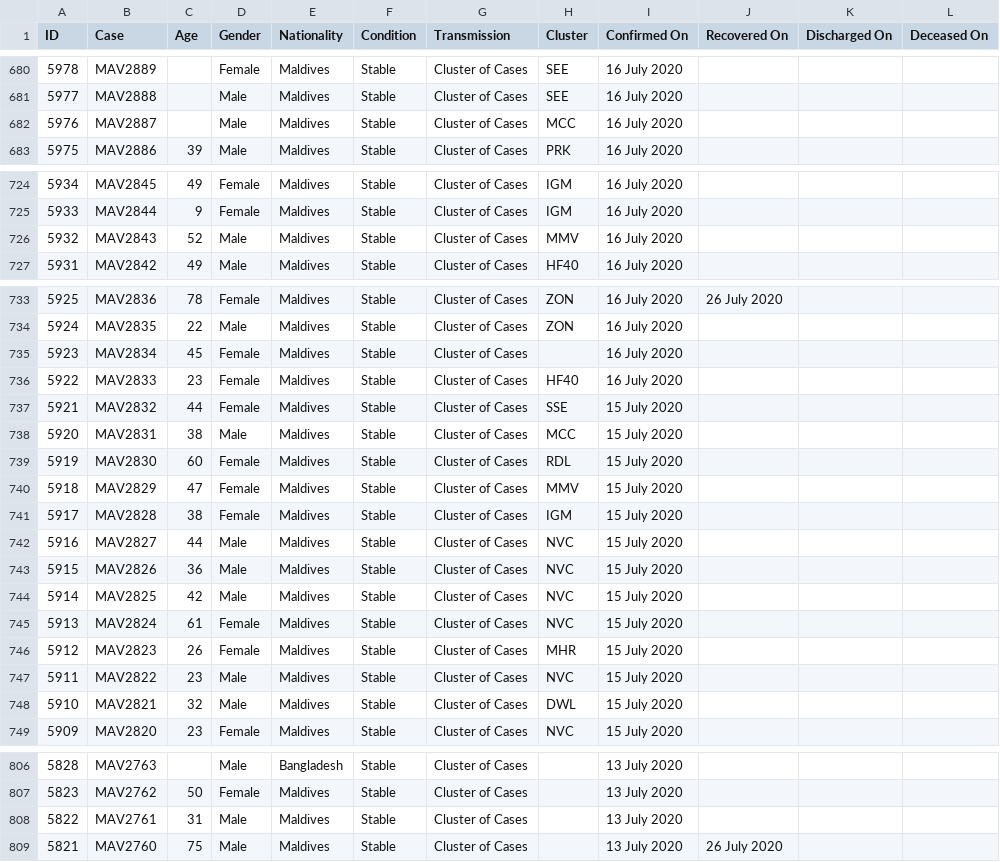
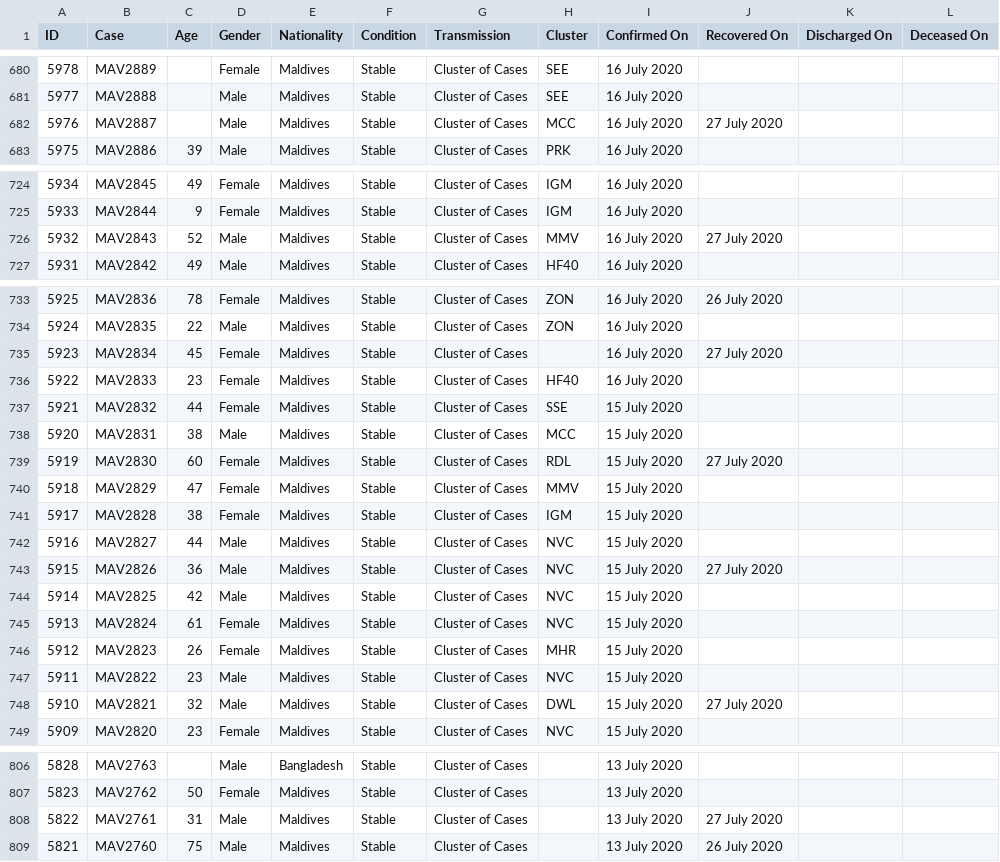
Before and after one commit to opendatamv/mv-covid19, a CSV file: nodes_official.csv, drawn as a sheet; only a part is shown, gaps mark what is left out; the diff covers the shown part only.

Commit message:
sync upstream

```diff
--- a/nodes_official.csv
+++ b/nodes_official.csv
@@ -681,3 +681,3 @@ ID,Case,Age,Gender,Nationality,Condition,Transmission,Cluster,Confirmed On,Recov
 5977,MAV2888,,Male,Maldives,Stable,Cluster of Cases,SEE,16 July 2020,,,
-5976,MAV2887,,Male,Maldives,Stable,Cluster of Cases,MCC,16 July 2020,,,
+5976,MAV2887,,Male,Maldives,Stable,Cluster of Cases,MCC,16 July 2020,27 July 2020,,
 5975,MAV2886,39,Male,Maldives,Stable,Cluster of Cases,PRK,16 July 2020,,,
@@ -725,3 +725,3 @@ ID,Case,Age,Gender,Nationality,Condition,Transmission,Cluster,Confirmed On,Recov
 5933,MAV2844,9,Female,Maldives,Stable,Cluster of Cases,IGM,16 July 2020,,,
-5932,MAV2843,52,Male,Maldives,Stable,Cluster of Cases,MMV,16 July 2020,,,
+5932,MAV2843,52,Male,Maldives,Stable,Cluster of Cases,MMV,16 July 2020,27 July 2020,,
 5931,MAV2842,49,Male,Maldives,Stable,Cluster of Cases,HF40,16 July 2020,,,
@@ -734,3 +734,3 @@ ID,Case,Age,Gender,Nationality,Condition,Transmission,Cluster,Confirmed On,Recov
 5924,MAV2835,22,Male,Maldives,Stable,Cluster of Cases,ZON,16 July 2020,,,
-5923,MAV2834,45,Female,Maldives,Stable,Cluster of Cases,,16 July 2020,,,
+5923,MAV2834,45,Female,Maldives,Stable,Cluster of Cases,,16 July 2020,27 July 2020,,
 5922,MAV2833,23,Female,Maldives,Stable,Cluster of Cases,HF40,16 July 2020,,,
@@ -738,3 +738,3 @@ ID,Case,Age,Gender,Nationality,Condition,Transmission,Cluster,Confirmed On,Recov
 5920,MAV2831,38,Male,Maldives,Stable,Cluster of Cases,MCC,15 July 2020,,,
-5919,MAV2830,60,Female,Maldives,Stable,Cluster of Cases,RDL,15 July 2020,,,
+5919,MAV2830,60,Female,Maldives,Stable,Cluster of Cases,RDL,15 July 2020,27 July 2020,,
 5918,MAV2829,47,Female,Maldives,Stable,Cluster of Cases,MMV,15 July 2020,,,
@@ -742,3 +742,3 @@ ID,Case,Age,Gender,Nationality,Condition,Transmission,Cluster,Confirmed On,Recov
 5916,MAV2827,44,Male,Maldives,Stable,Cluster of Cases,NVC,15 July 2020,,,
-5915,MAV2826,36,Male,Maldives,Stable,Cluster of Cases,NVC,15 July 2020,,,
+5915,MAV2826,36,Male,Maldives,Stable,Cluster of Cases,NVC,15 July 2020,27 July 2020,,
 5914,MAV2825,42,Male,Maldives,Stable,Cluster of Cases,NVC,15 July 2020,,,
@@ -747,3 +747,3 @@ ID,Case,Age,Gender,Nationality,Condition,Transmission,Cluster,Confirmed On,Recov
 5911,MAV2822,23,Male,Maldives,Stable,Cluster of Cases,NVC,15 July 2020,,,
-5910,MAV2821,32,Male,Maldives,Stable,Cluster of Cases,DWL,15 July 2020,,,
+5910,MAV2821,32,Male,Maldives,Stable,Cluster of Cases,DWL,15 July 2020,27 July 2020,,
 5909,MAV2820,23,Female,Maldives,Stable,Cluster of Cases,NVC,15 July 2020,,,
@@ -807,3 +807,3 @@ ID,Case,Age,Gender,Nationality,Condition,Transmission,Cluster,Confirmed On,Recov
 5823,MAV2762,50,Female,Maldives,Stable,Cluster of Cases,,13 July 2020,,,
-5822,MAV2761,31,Male,Maldives,Stable,Cluster of Cases,,13 July 2020,,,
+5822,MAV2761,31,Male,Maldives,Stable,Cluster of Cases,,13 July 2020,27 July 2020,,
 5821,MAV2760,75,Male,Maldives,Stable,Cluster of Cases,,13 July 2020,26 July 2020,,
```
Also changed, not shown: 1 edited cell elsewhere in this file.
